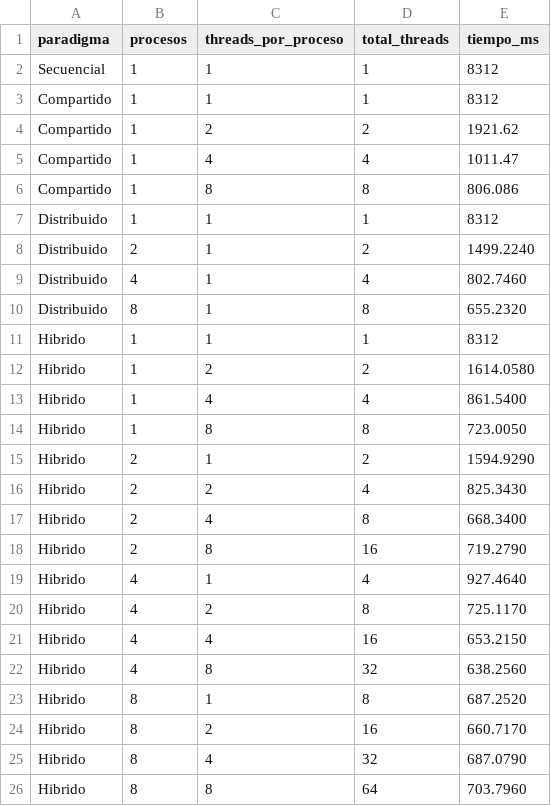
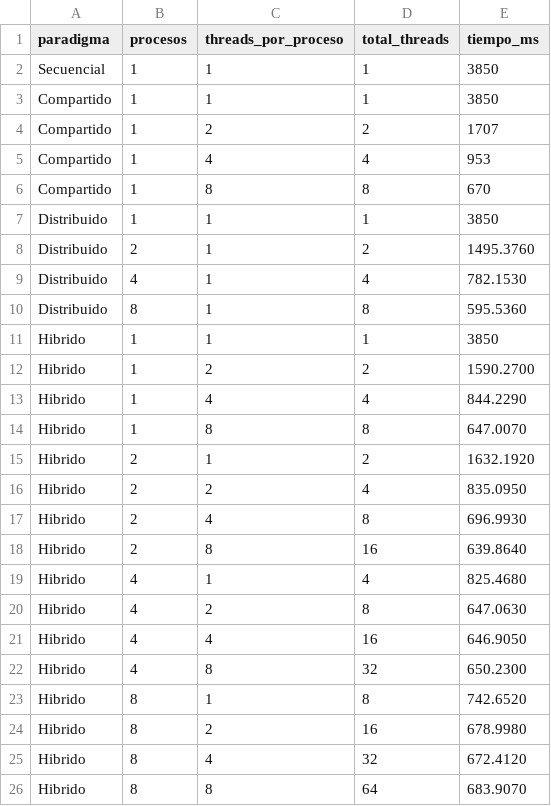
Before and after one commit to SotoBenjamin/Parallel-Marching-Squares, a CSV file: resultados_escalabilidad_potencias.csv, drawn as a sheet.

```diff
--- a/resultados_escalabilidad_potencias.csv
+++ b/resultados_escalabilidad_potencias.csv
@@ -1,26 +1,26 @@
 paradigma,procesos,threads_por_proceso,total_threads,tiempo_ms
-Secuencial,1,1,1,8312
-Compartido,1,1,1,8312
-Compartido,1,2,2,1921.62
-Compartido,1,4,4,1011.47
-Compartido,1,8,8,806.086
-Distribuido,1,1,1,8312
-Distribuido,2,1,2,1499.2240
-Distribuido,4,1,4,802.7460
-Distribuido,8,1,8,655.2320
-Hibrido,1,1,1,8312
-Hibrido,1,2,2,1614.0580
-Hibrido,1,4,4,861.5400
-Hibrido,1,8,8,723.0050
-Hibrido,2,1,2,1594.9290
-Hibrido,2,2,4,825.3430
-Hibrido,2,4,8,668.3400
-Hibrido,2,8,16,719.2790
-Hibrido,4,1,4,927.4640
-Hibrido,4,2,8,725.1170
-Hibrido,4,4,16,653.2150
-Hibrido,4,8,32,638.2560
-Hibrido,8,1,8,687.2520
-Hibrido,8,2,16,660.7170
-Hibrido,8,4,32,687.0790
-Hibrido,8,8,64,703.7960
+Secuencial,1,1,1,3850
+Compartido,1,1,1,3850
+Compartido,1,2,2,1707
+Compartido,1,4,4,953
+Compartido,1,8,8,670
+Distribuido,1,1,1,3850
+Distribuido,2,1,2,1495.3760
+Distribuido,4,1,4,782.1530
+Distribuido,8,1,8,595.5360
+Hibrido,1,1,1,3850
+Hibrido,1,2,2,1590.2700
+Hibrido,1,4,4,844.2290
+Hibrido,1,8,8,647.0070
+Hibrido,2,1,2,1632.1920
+Hibrido,2,2,4,835.0950
+Hibrido,2,4,8,696.9930
+Hibrido,2,8,16,639.8640
+Hibrido,4,1,4,825.4680
+Hibrido,4,2,8,647.0630
+Hibrido,4,4,16,646.9050
+Hibrido,4,8,32,650.2300
+Hibrido,8,1,8,742.6520
+Hibrido,8,2,16,678.9980
+Hibrido,8,4,32,672.4120
+Hibrido,8,8,64,683.9070
```
Also changed, not shown: 6 other files.
